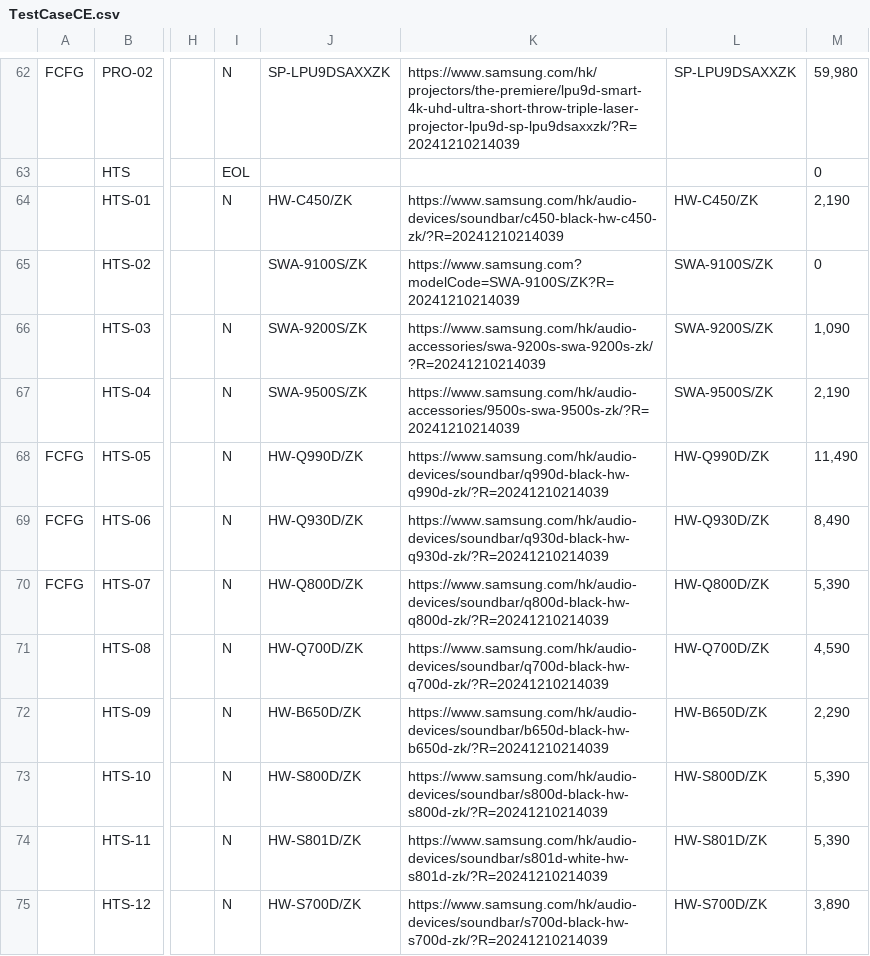
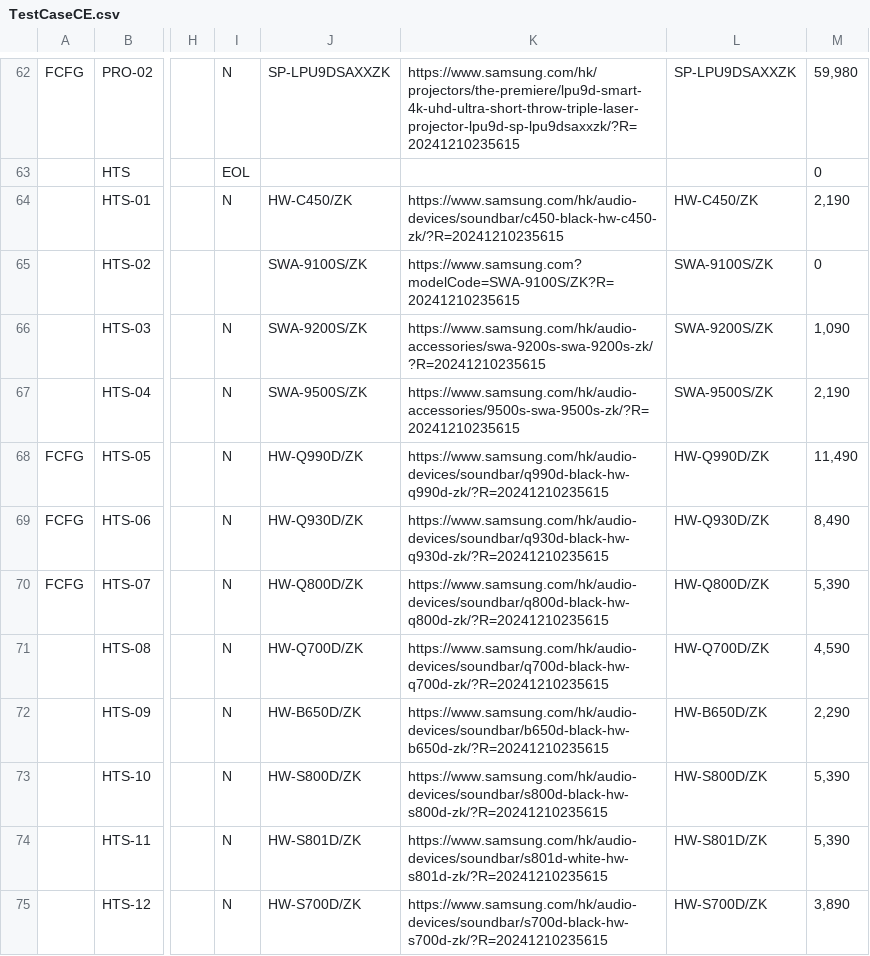
Before and after one commit to raymondwoocheil/CheilSEHKQA, a CSV file: datasources/TestCaseCE.csv, drawn as a sheet; only a part is shown, gaps mark what is left out; the diff covers the shown part only; the diff names each change by its address in the sheet, - before the commit and + after, or states it on an @@ line.

```diff
--- a/datasources/TestCaseCE.csv
+++ b/datasources/TestCaseCE.csv
-K62: https://www.samsung.com/hk/projectors/the-premiere/lpu9d-smart-4k-uhd-ultra-short-throw-triple-laser-projector-lpu9d-sp-lpu9dsaxxzk/?R=20241210214039
+K62: https://www.samsung.com/hk/projectors/the-premiere/lpu9d-smart-4k-uhd-ultra-short-throw-triple-laser-projector-lpu9d-sp-lpu9dsaxxzk/?R=20241210235615
-K64: https://www.samsung.com/hk/audio-devices/soundbar/c450-black-hw-c450-zk/?R=20241210214039
+K64: https://www.samsung.com/hk/audio-devices/soundbar/c450-black-hw-c450-zk/?R=20241210235615
-K65: https://www.samsung.com?modelCode=SWA-9100S/ZK?R=20241210214039
+K65: https://www.samsung.com?modelCode=SWA-9100S/ZK?R=20241210235615
-K66: https://www.samsung.com/hk/audio-accessories/swa-9200s-swa-9200s-zk/?R=20241210214039
+K66: https://www.samsung.com/hk/audio-accessories/swa-9200s-swa-9200s-zk/?R=20241210235615
-K67: https://www.samsung.com/hk/audio-accessories/9500s-swa-9500s-zk/?R=20241210214039
+K67: https://www.samsung.com/hk/audio-accessories/9500s-swa-9500s-zk/?R=20241210235615
-K68: https://www.samsung.com/hk/audio-devices/soundbar/q990d-black-hw-q990d-zk/?R=20241210214039
+K68: https://www.samsung.com/hk/audio-devices/soundbar/q990d-black-hw-q990d-zk/?R=20241210235615
-K69: https://www.samsung.com/hk/audio-devices/soundbar/q930d-black-hw-q930d-zk/?R=20241210214039
+K69: https://www.samsung.com/hk/audio-devices/soundbar/q930d-black-hw-q930d-zk/?R=20241210235615
-K70: https://www.samsung.com/hk/audio-devices/soundbar/q800d-black-hw-q800d-zk/?R=20241210214039
+K70: https://www.samsung.com/hk/audio-devices/soundbar/q800d-black-hw-q800d-zk/?R=20241210235615
-K71: https://www.samsung.com/hk/audio-devices/soundbar/q700d-black-hw-q700d-zk/?R=20241210214039
+K71: https://www.samsung.com/hk/audio-devices/soundbar/q700d-black-hw-q700d-zk/?R=20241210235615
-K72: https://www.samsung.com/hk/audio-devices/soundbar/b650d-black-hw-b650d-zk/?R=20241210214039
+K72: https://www.samsung.com/hk/audio-devices/soundbar/b650d-black-hw-b650d-zk/?R=20241210235615
-K73: https://www.samsung.com/hk/audio-devices/soundbar/s800d-black-hw-s800d-zk/?R=20241210214039
+K73: https://www.samsung.com/hk/audio-devices/soundbar/s800d-black-hw-s800d-zk/?R=20241210235615
-K74: https://www.samsung.com/hk/audio-devices/soundbar/s801d-white-hw-s801d-zk/?R=20241210214039
+K74: https://www.samsung.com/hk/audio-devices/soundbar/s801d-white-hw-s801d-zk/?R=20241210235615
-K75: https://www.samsung.com/hk/audio-devices/soundbar/s700d-black-hw-s700d-zk/?R=20241210214039
+K75: https://www.samsung.com/hk/audio-devices/soundbar/s700d-black-hw-s700d-zk/?R=20241210235615
```
Also changed, not shown: 142 edited cells elsewhere in this file.
